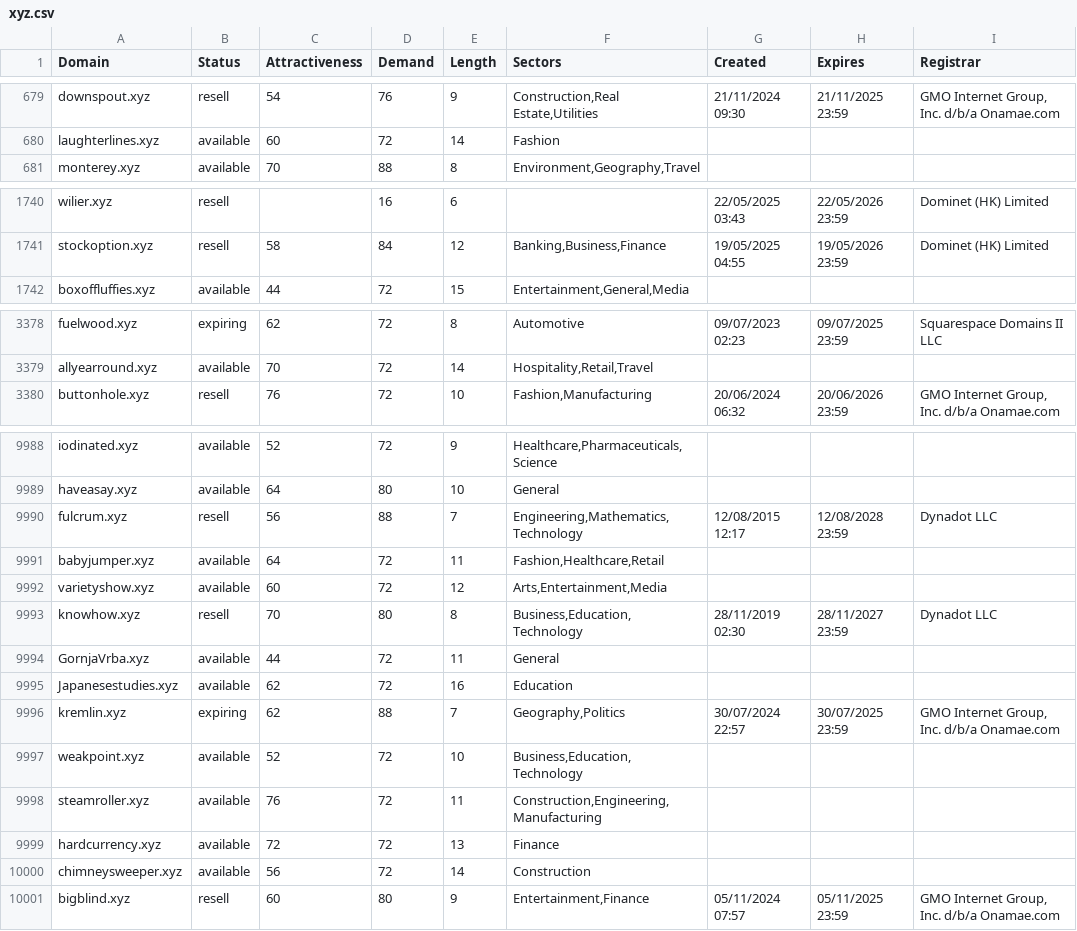
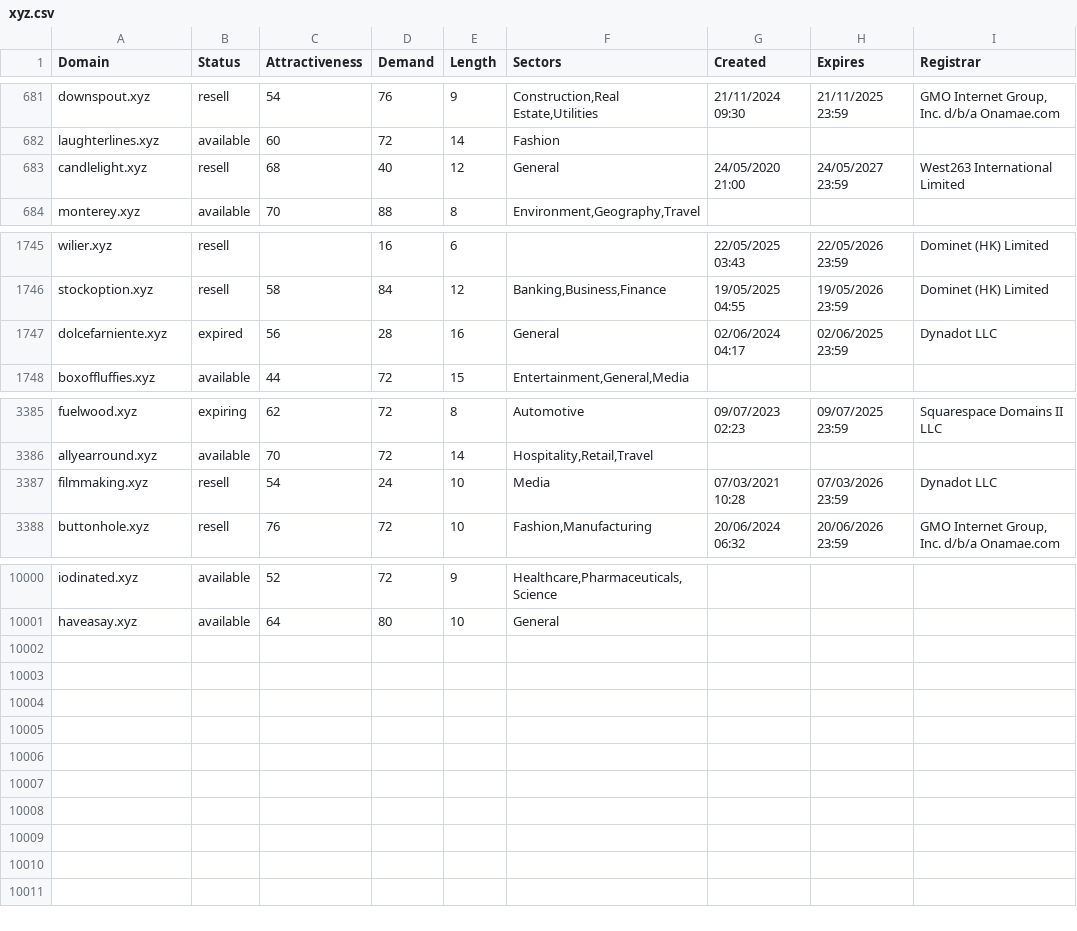
Before and after one commit to UniqueDomains/xyz-oneword-domains, a CSV file: xyz.csv, drawn as a sheet; only a part is shown, gaps mark what is left out; removed rows and columns are numbered as before the commit, all else as after; the diff covers the shown part only; the diff names each change by its address in the sheet, - before the commit and + after, or states it on an @@ line.

Commit message:
Daily data update

```diff
--- a/xyz.csv
+++ b/xyz.csv
+row 683: candlelight.xyz | resell | 68 | 40 | 12 | General | 24/05/2020 21:00 | 24/05/2027 23:59 | West263 International Limited
+row 1747: dolcefarniente.xyz | expired | 56 | 28 | 16 | General | 02/06/2024 04:17 | 02/06/2025 23:59 | Dynadot LLC
+row 3387: filmmaking.xyz | resell | 54 | 24 | 10 | Media | 07/03/2021 10:28 | 07/03/2026 23:59 | Dynadot LLC
-row 9990: fulcrum.xyz | resell | 56 | 88 | 7 | Engineering,Mathematics,Technology | 12/08/2015 12:17 | 12/08/2028 23:59 | Dynadot LLC
-row 9991: babyjumper.xyz | available | 64 | 72 | 11 | Fashion,Healthcare,Retail
-row 9992: varietyshow.xyz | available | 60 | 72 | 12 | Arts,Entertainment,Media
-row 9993: knowhow.xyz | resell | 70 | 80 | 8 | Business,Education,Technology | 28/11/2019 02:30 | 28/11/2027 23:59 | Dynadot LLC
-row 9994: GornjaVrba.xyz | available | 44 | 72 | 11 | General
-row 9995: Japanesestudies.xyz | available | 62 | 72 | 16 | Education
-row 9996: kremlin.xyz | expiring | 62 | 88 | 7 | Geography,Politics | 30/07/2024 22:57 | 30/07/2025 23:59 | GMO Internet Group, Inc. d/b/a Onamae.com
-row 9997: weakpoint.xyz | available | 52 | 72 | 10 | Business,Education,Technology
-row 9998: steamroller.xyz | available | 76 | 72 | 11 | Construction,Engineering,Manufacturing
-row 9999: hardcurrency.xyz | available | 72 | 72 | 13 | Finance
-row 10000: chimneysweeper.xyz | available | 56 | 72 | 14 | Construction
-row 10001: bigblind.xyz | resell | 60 | 80 | 9 | Entertainment,Finance | 05/11/2024 07:57 | 05/11/2025 23:59 | GMO Internet Group, Inc. d/b/a Onamae.com
```
Also changed, not shown: 9 added rows and 24 edited cells elsewhere in this file, 2 other files.
